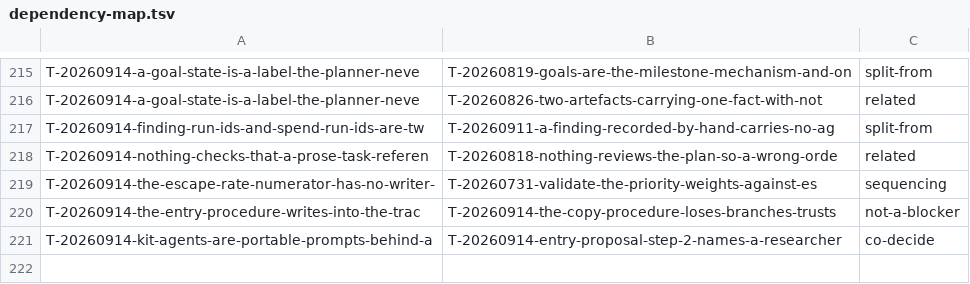
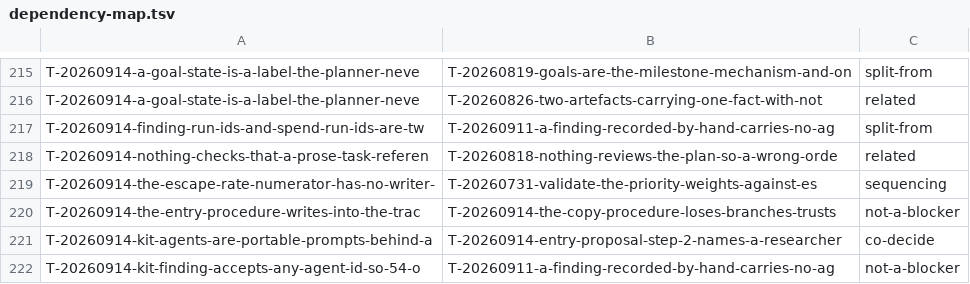
Before and after one commit to raghuveer/coding-kit, a TSV file: docs/dependency-map.tsv, drawn as a sheet; only a part is shown, gaps mark what is left out.

```diff
--- a/docs/dependency-map.tsv
+++ b/docs/dependency-map.tsv
@@ -221 +221,2 @@ T-20260914-the-entry-procedure-writes-into-the-trac	T-20260914-the-copy-procedur
 T-20260914-kit-agents-are-portable-prompts-behind-a	T-20260914-entry-proposal-step-2-names-a-researcher	co-decide
+T-20260914-kit-finding-accepts-any-agent-id-so-54-o	T-20260911-a-finding-recorded-by-hand-carries-no-ag	not-a-blocker
```
Also changed, not shown: 2 other files.
